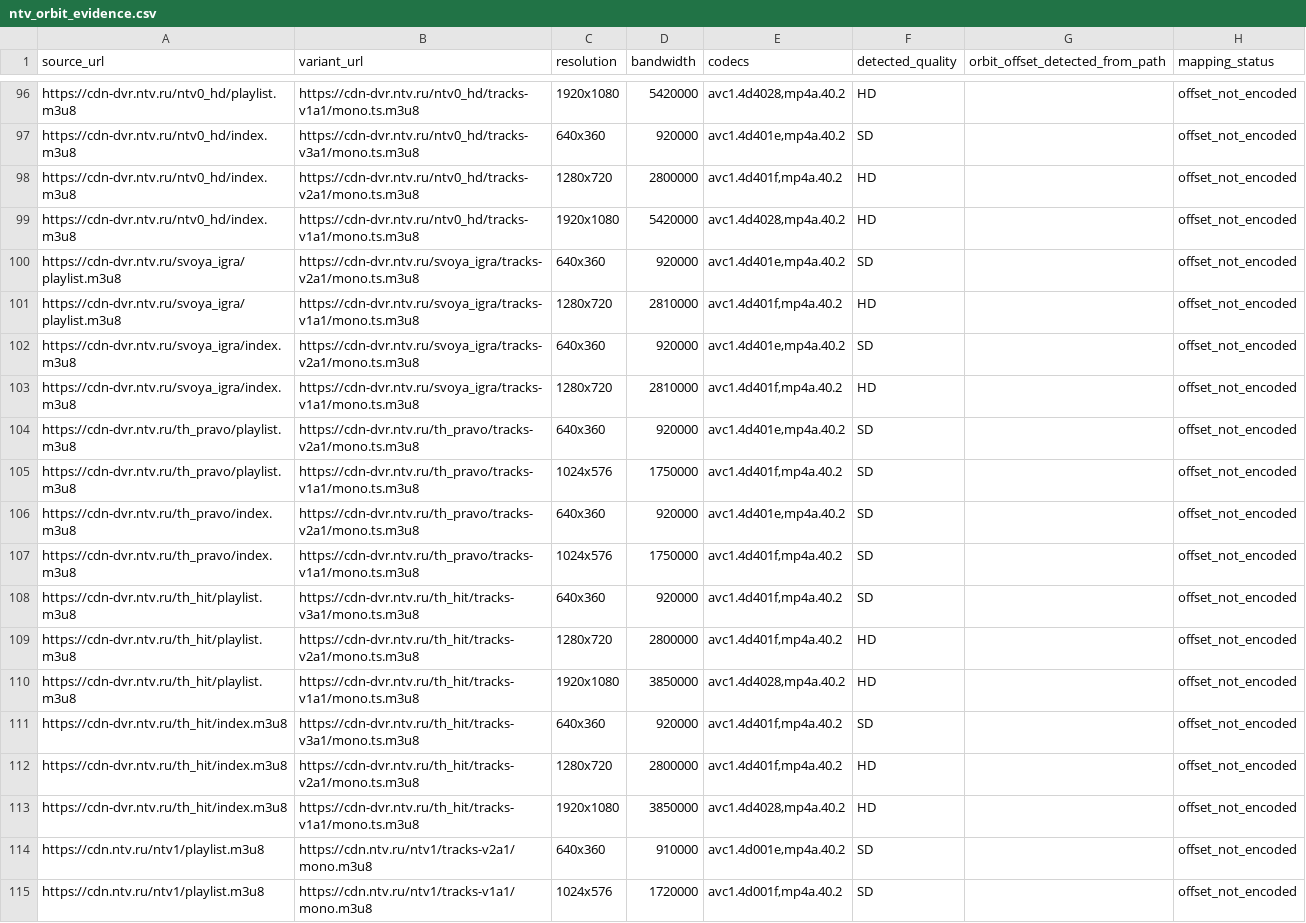
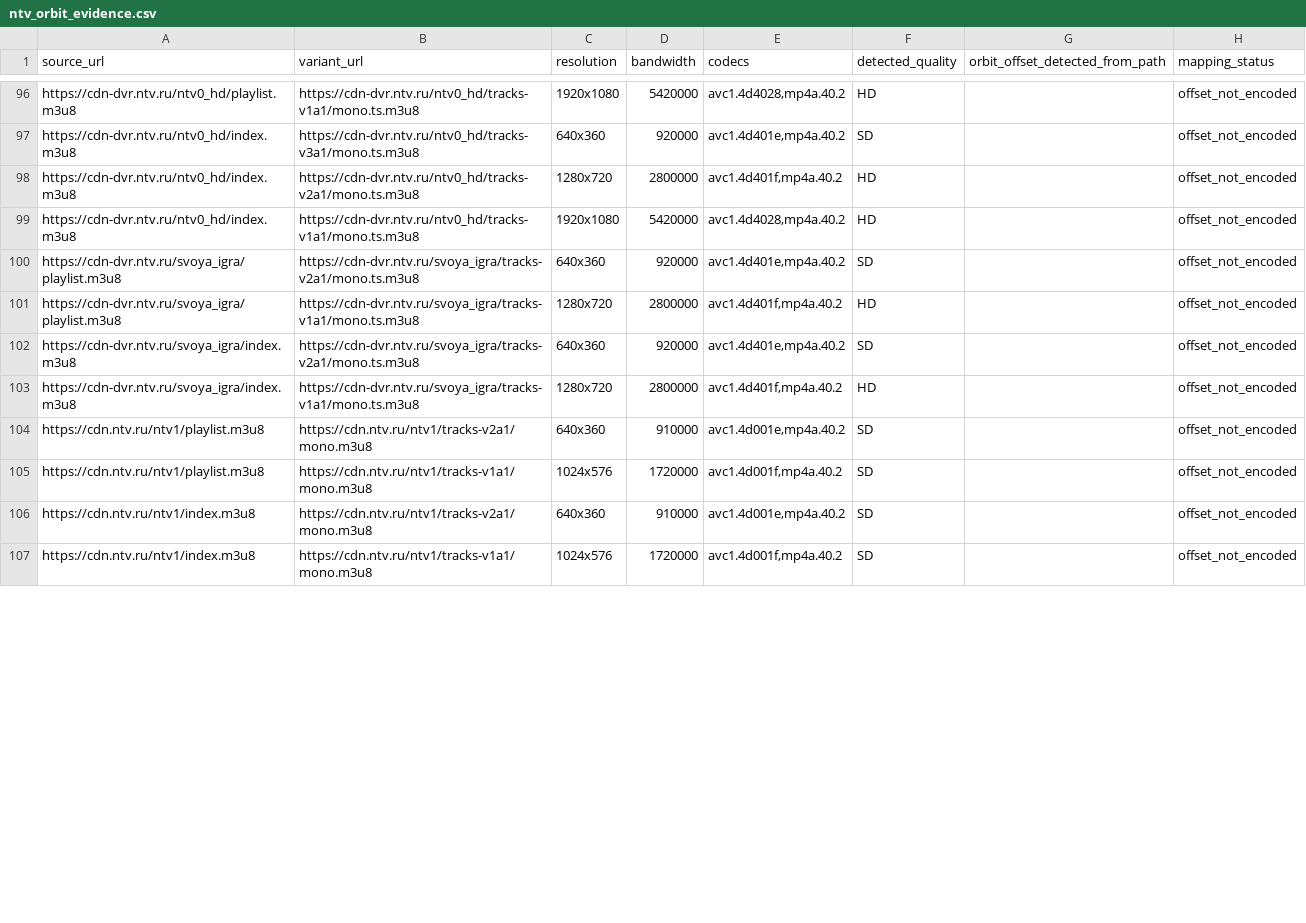
Before and after one commit to findmydevice364-hub/Iptv-ru-full2, a CSV file: Ntv/output/ntv_orbit_evidence.csv, drawn as a sheet; only a part is shown, gaps mark what is left out; the shorter side is filled out with more unchanged rows; the diff covers the shown part only.

```diff
--- a/Ntv/output/ntv_orbit_evidence.csv
+++ b/Ntv/output/ntv_orbit_evidence.csv
@@ -100,15 +100,5 @@ https://cdn-dvr.ntv.ru/ntv0_hd/index.m3u8,https://cdn-dvr.ntv.ru/ntv0_hd/tracks-
 https://cdn-dvr.ntv.ru/svoya_igra/playlist.m3u8,https://cdn-dvr.ntv.ru/svoya_igra/tracks-v2a1/mono.ts.m3u8,640x360,920000,"avc1.4d401e,mp4a.40.2",SD,,offset_not_encoded
-https://cdn-dvr.ntv.ru/svoya_igra/playlist.m3u8,https://cdn-dvr.ntv.ru/svoya_igra/tracks-v1a1/mono.ts.m3u8,1280x720,2810000,"avc1.4d401f,mp4a.40.2",HD,,offset_not_encoded
+https://cdn-dvr.ntv.ru/svoya_igra/playlist.m3u8,https://cdn-dvr.ntv.ru/svoya_igra/tracks-v1a1/mono.ts.m3u8,1280x720,2800000,"avc1.4d401f,mp4a.40.2",HD,,offset_not_encoded
 https://cdn-dvr.ntv.ru/svoya_igra/index.m3u8,https://cdn-dvr.ntv.ru/svoya_igra/tracks-v2a1/mono.ts.m3u8,640x360,920000,"avc1.4d401e,mp4a.40.2",SD,,offset_not_encoded
-https://cdn-dvr.ntv.ru/svoya_igra/index.m3u8,https://cdn-dvr.ntv.ru/svoya_igra/tracks-v1a1/mono.ts.m3u8,1280x720,2810000,"avc1.4d401f,mp4a.40.2",HD,,offset_not_encoded
-https://cdn-dvr.ntv.ru/th_pravo/playlist.m3u8,https://cdn-dvr.ntv.ru/th_pravo/tracks-v2a1/mono.ts.m3u8,640x360,920000,"avc1.4d401e,mp4a.40.2",SD,,offset_not_encoded
-https://cdn-dvr.ntv.ru/th_pravo/playlist.m3u8,https://cdn-dvr.ntv.ru/th_pravo/tracks-v1a1/mono.ts.m3u8,1024x576,1750000,"avc1.4d401f,mp4a.40.2",SD,,offset_not_encoded
-https://cdn-dvr.ntv.ru/th_pravo/index.m3u8,https://cdn-dvr.ntv.ru/th_pravo/tracks-v2a1/mono.ts.m3u8,640x360,920000,"avc1.4d401e,mp4a.40.2",SD,,offset_not_encoded
-https://cdn-dvr.ntv.ru/th_pravo/index.m3u8,https://cdn-dvr.ntv.ru/th_pravo/tracks-v1a1/mono.ts.m3u8,1024x576,1750000,"avc1.4d401f,mp4a.40.2",SD,,offset_not_encoded
-https://cdn-dvr.ntv.ru/th_hit/playlist.m3u8,https://cdn-dvr.ntv.ru/th_hit/tracks-v3a1/mono.ts.m3u8,640x360,920000,"avc1.4d401f,mp4a.40.2",SD,,offset_not_encoded
-https://cdn-dvr.ntv.ru/th_hit/playlist.m3u8,https://cdn-dvr.ntv.ru/th_hit/tracks-v2a1/mono.ts.m3u8,1280x720,2800000,"avc1.4d401f,mp4a.40.2",HD,,offset_not_encoded
-https://cdn-dvr.ntv.ru/th_hit/playlist.m3u8,https://cdn-dvr.ntv.ru/th_hit/tracks-v1a1/mono.ts.m3u8,1920x1080,3850000,"avc1.4d4028,mp4a.40.2",HD,,offset_not_encoded
-https://cdn-dvr.ntv.ru/th_hit/index.m3u8,https://cdn-dvr.ntv.ru/th_hit/tracks-v3a1/mono.ts.m3u8,640x360,920000,"avc1.4d401f,mp4a.40.2",SD,,offset_not_encoded
-https://cdn-dvr.ntv.ru/th_hit/index.m3u8,https://cdn-dvr.ntv.ru/th_hit/tracks-v2a1/mono.ts.m3u8,1280x720,2800000,"avc1.4d401f,mp4a.40.2",HD,,offset_not_encoded
-https://cdn-dvr.ntv.ru/th_hit/index.m3u8,https://cdn-dvr.ntv.ru/th_hit/tracks-v1a1/mono.ts.m3u8,1920x1080,3850000,"avc1.4d4028,mp4a.40.2",HD,,offset_not_encoded
+https://cdn-dvr.ntv.ru/svoya_igra/index.m3u8,https://cdn-dvr.ntv.ru/svoya_igra/tracks-v1a1/mono.ts.m3u8,1280x720,2800000,"avc1.4d401f,mp4a.40.2",HD,,offset_not_encoded
 https://cdn.ntv.ru/ntv1/playlist.m3u8,https://cdn.ntv.ru/ntv1/tracks-v2a1/mono.m3u8,640x360,910000,"avc1.4d001e,mp4a.40.2",SD,,offset_not_encoded
```
Also changed, not shown: 64 edited cells elsewhere in this file, Ntv/output/ntv_node_checks.csv, 15 other files.
